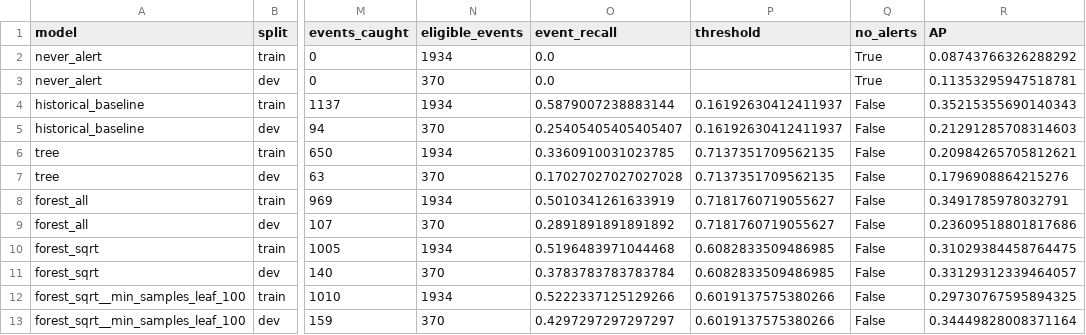
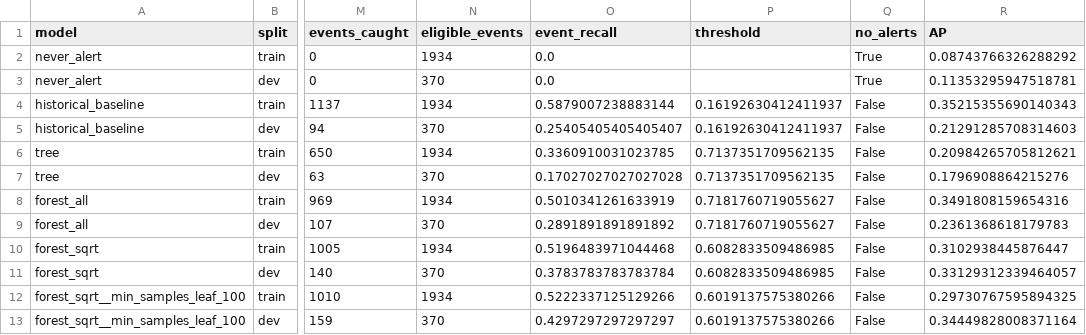
Before and after one commit to boxs21/IIT414W-Lab3, a CSV file: outputs/comparison_v3.csv, drawn as a sheet; only a part is shown, gaps mark what is left out; the diff names each change by its address in the sheet, - before the commit and + after, or states it on an @@ line.

```diff
--- a/outputs/comparison_v3.csv
+++ b/outputs/comparison_v3.csv
-R8 (AP): 0.3491785978032791
+R8 (AP): 0.3491808159654316
-R9 (AP): 0.23609518801817686
+R9 (AP): 0.2361368618179783
-R10 (AP): 0.31029384458764475
+R10 (AP): 0.3102938445876447
```
Also changed, not shown: 7 other files.
